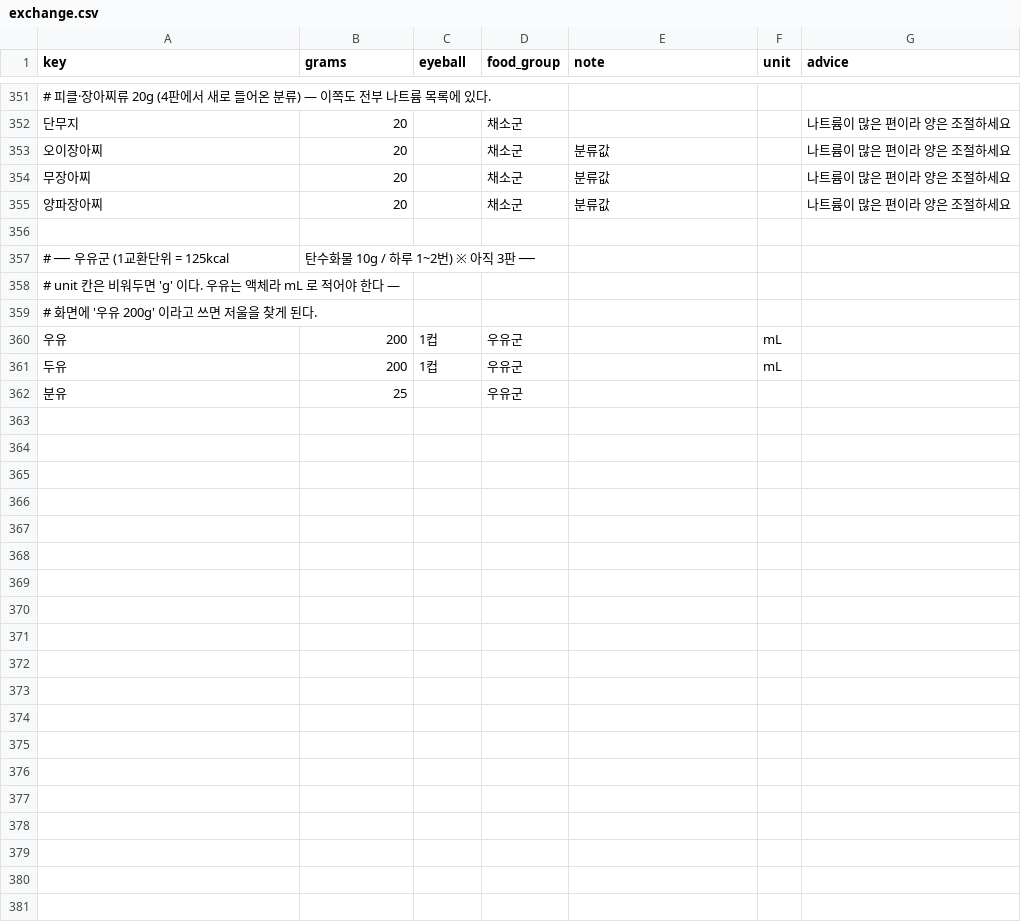
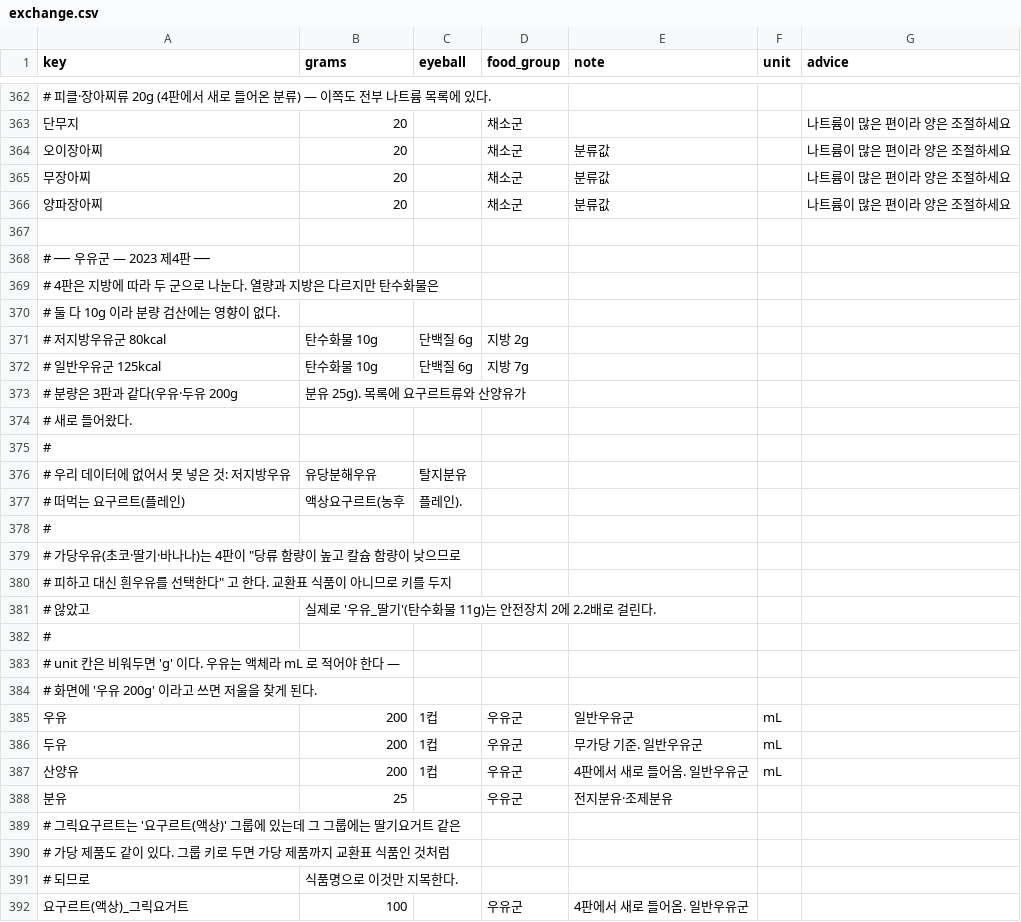
Before and after one commit to comdesk/gi-checker, a CSV file: build/data/exchange.csv, drawn as a sheet; only a part is shown, gaps mark what is left out; the diff covers the shown part only.

```diff
--- a/build/data/exchange.csv
+++ b/build/data/exchange.csv
@@ -356,7 +367,26 @@ key,grams,eyeball,food_group,note,unit,advice
 
-# ── 우유군 (1교환단위 = 125kcal, 탄수화물 10g / 하루 1~2번) ※ 아직 3판 ──
+# ── 우유군 — 2023 제4판 ──
+# 4판은 지방에 따라 두 군으로 나눈다. 열량과 지방은 다르지만 탄수화물은
+# 둘 다 10g 이라 분량 검산에는 영향이 없다.
+#   저지방우유군  80kcal, 탄수화물 10g, 단백질 6g, 지방 2g
+#   일반우유군   125kcal, 탄수화물 10g, 단백질 6g, 지방 7g
+# 분량은 3판과 같다(우유·두유 200g, 분유 25g). 목록에 요구르트류와 산양유가
+# 새로 들어왔다.
+#
+# 우리 데이터에 없어서 못 넣은 것: 저지방우유, 유당분해우유, 탈지분유,
+# 떠먹는 요구르트(플레인), 액상요구르트(농후, 플레인).
+#
+# 가당우유(초코·딸기·바나나)는 4판이 "당류 함량이 높고 칼슘 함량이 낮으므로
+# 피하고 대신 흰우유를 선택한다" 고 한다. 교환표 식품이 아니므로 키를 두지
+# 않았고, 실제로 '우유_딸기'(탄수화물 11g)는 안전장치 2에 2.2배로 걸린다.
+#
 # unit 칸은 비워두면 'g' 이다. 우유는 액체라 mL 로 적어야 한다 —
 # 화면에 '우유 200g' 이라고 쓰면 저울을 찾게 된다.
-우유,200,1컵,우유군,,mL
-두유,200,1컵,우유군,,mL
-분유,25,,우유군,,
+우유,200,1컵,우유군,일반우유군,mL
+두유,200,1컵,우유군,무가당 기준. 일반우유군,mL
+산양유,200,1컵,우유군,4판에서 새로 들어옴. 일반우유군,mL
+분유,25,,우유군,전지분유·조제분유,
+# 그릭요구르트는 '요구르트(액상)' 그룹에 있는데 그 그룹에는 딸기요거트 같은
+# 가당 제품도 같이 있다. 그룹 키로 두면 가당 제품까지 교환표 식품인 것처럼
+# 되므로, 식품명으로 이것만 지목한다.
+요구르트(액상)_그릭요거트,100,,우유군,4판에서 새로 들어옴. 일반우유군,
```
Also changed, not shown: 13 added rows, 2 removed rows and 9 edited cells elsewhere in this file, 3 other files.
